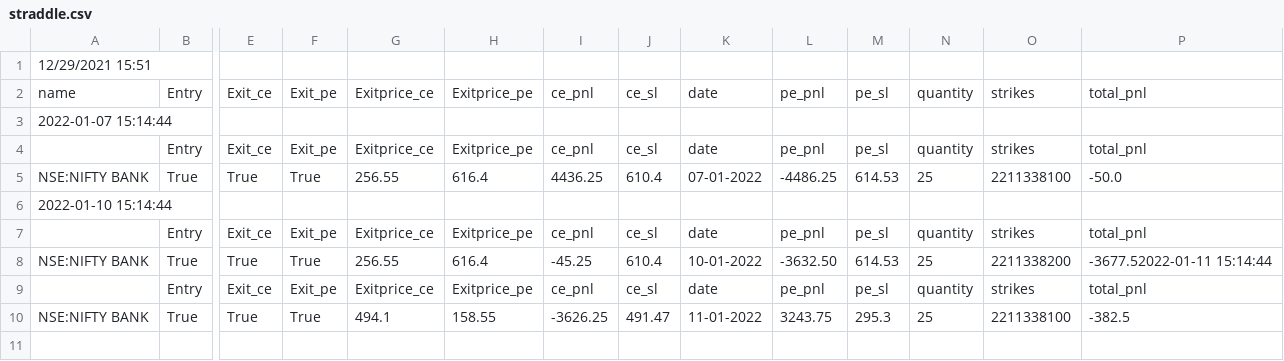
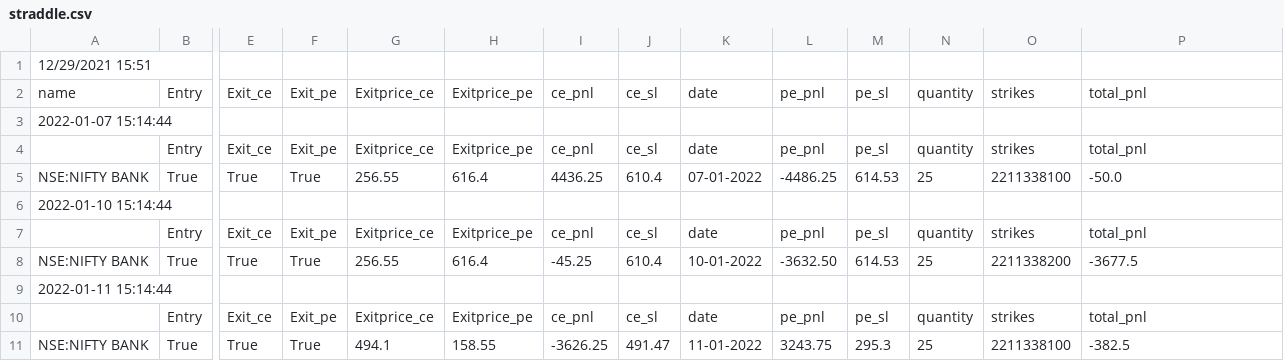
Before and after one commit to pragathi2016/stream, a CSV file: straddle.csv, drawn as a sheet; only a part is shown, gaps mark what is left out; rows hold the shown columns only; the diff names each change by its address in the sheet, - before the commit and + after, or states it on an @@ line.

```diff
--- a/straddle.csv
+++ b/straddle.csv
-P8: -3677.52022-01-11 15:14:44
+P8: -3677.5
+row 9: 2022-01-11 15:14:44
```
